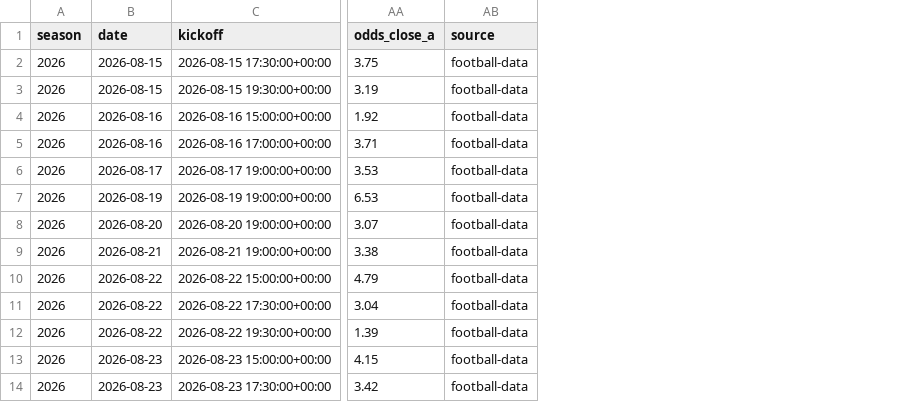
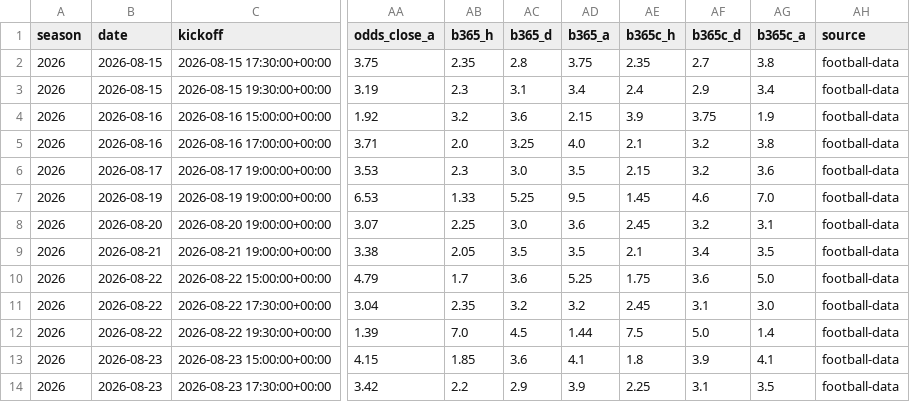
Before and after one commit to SergioMS02/laliga-predictor, a CSV file: data/raw/SP1_2627.csv, drawn as a sheet; only a part is shown, gaps mark what is left out; the diff names each change by its address in the sheet, - before the commit and + after, or states it on an @@ line.

```diff
--- a/data/raw/SP1_2627.csv
+++ b/data/raw/SP1_2627.csv
+column AB (b365_h), rows 2-14: 2.35 | 2.3 | 3.2 | 2.0 | 2.3 | 1.33 | 2.25 | 2.05 | 1.7 | 2.35 | 7.0 | 1.85 | 2.2
+column AC (b365_d), rows 2-14: 2.8 | 3.1 | 3.6 | 3.25 | 3.0 | 5.25 | 3.0 | 3.5 | 3.6 | 3.2 | 4.5 | 3.6 | 2.9
+column AD (b365_a), rows 2-14: 3.75 | 3.4 | 2.15 | 4.0 | 3.5 | 9.5 | 3.6 | 3.5 | 5.25 | 3.2 | 1.44 | 4.1 | 3.9
+column AE (b365c_h), rows 2-14: 2.35 | 2.4 | 3.9 | 2.1 | 2.15 | 1.45 | 2.45 | 2.1 | 1.75 | 2.45 | 7.5 | 1.8 | 2.25
+column AF (b365c_d), rows 2-14: 2.7 | 2.9 | 3.75 | 3.2 | 3.2 | 4.6 | 3.2 | 3.4 | 3.6 | 3.1 | 5.0 | 3.9 | 3.1
+column AG (b365c_a), rows 2-14: 3.8 | 3.4 | 1.9 | 3.8 | 3.6 | 7.0 | 3.1 | 3.5 | 5.0 | 3.0 | 1.4 | 4.1 | 3.5
```
Also changed, not shown: data/processed/odds_snapshots.csv, predictions/log.csv, 33 other files.
